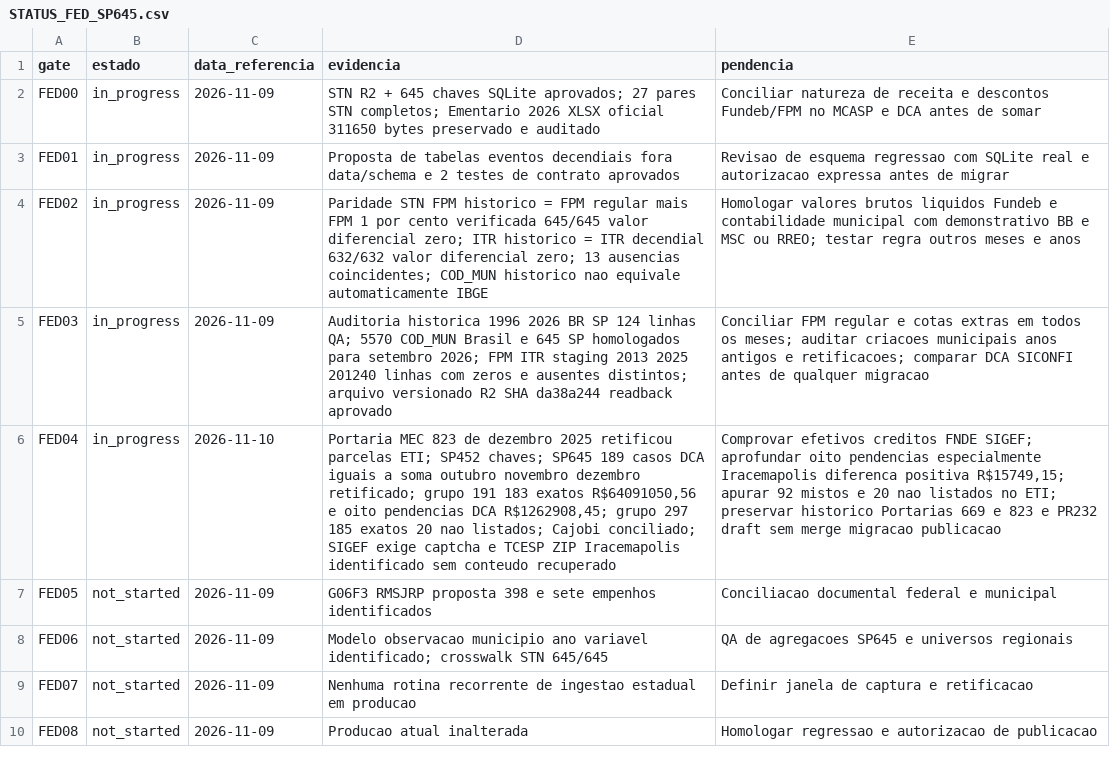
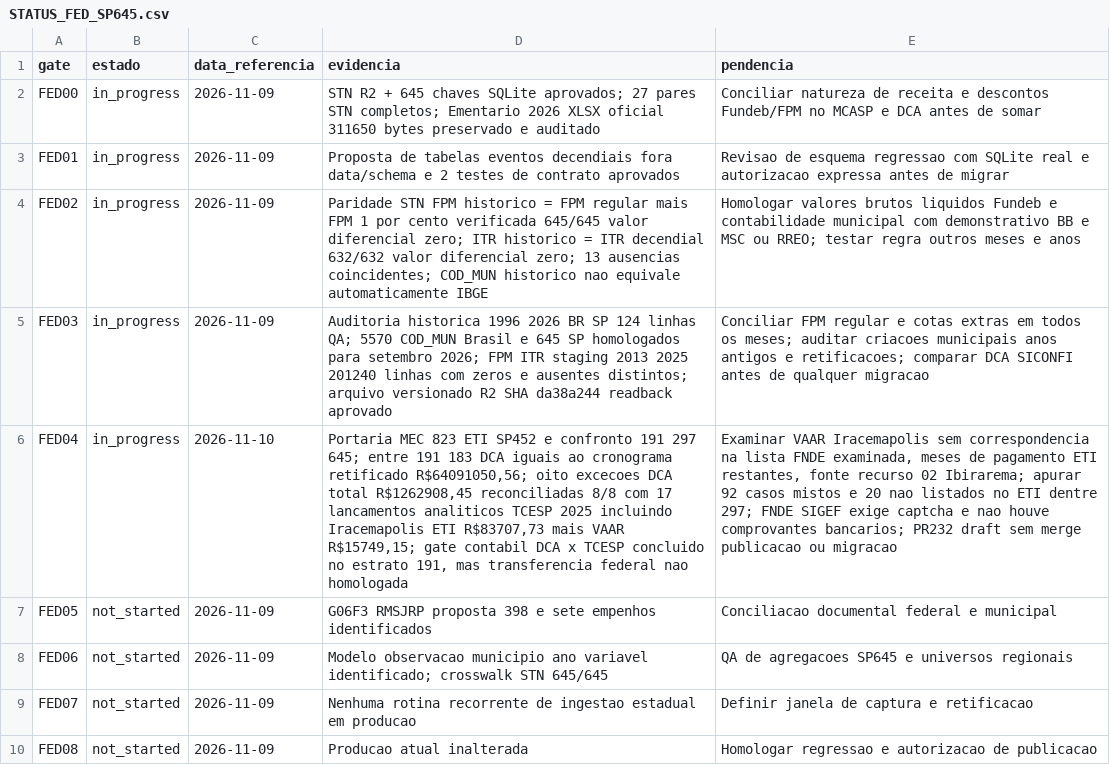
Before and after one commit to hilaliskandar/mapa_do_tesouro, a CSV file: governance/STATUS_FED_SP645.csv, drawn as a sheet; the diff names each change by its address in the sheet, - before the commit and + after, or states it on an @@ line.

Commit message:
governance FED04: atualizar gate contabil 191 com 8 excecoes TCESP

```diff
--- a/governance/STATUS_FED_SP645.csv
+++ b/governance/STATUS_FED_SP645.csv
-D6 (evidencia): …MEC 823 de dezembro 2025 retificou parcelas ETI; SP452 chaves; SP645 189 casos DCA iguais a soma outubro novembro dezembro retificado; grupo 191 183 exatos R$64091050,56 e oito pendencias DCA R$1262908,45; grupo 297 185 exatos 20 nao listados; Cajobi conciliado; SIGEF exige captcha e TCESP ZIP Iracemapolis identificado sem conteudo recuperado
+D6 (evidencia): …MEC 823 ETI SP452 e confronto 191 297 645; entre 191 183 DCA iguais ao cronograma retificado R$64091050,56; oito excecoes DCA total R$1262908,45 reconciliadas 8/8 com 17 lancamentos analiticos TCESP 2025 incluindo Iracemapolis ETI R$83707,73 mais VAAR R$15749,15; gate contabil DCA x TCESP concluido no estrato 191, mas transferencia federal nao homologada
-E6 (pendencia): Comprovar efetivos creditos FNDE SIGEF; aprofundar oito pendencias especialmente Iracemapolis diferenca positiva R$15749,15; apurar 92 mistos e 20 nao listados no ETI; preservar historico Portarias 669 e 823 e PR232 draft sem merge migracao publicacao
+E6 (pendencia): Examinar VAAR Iracemapolis sem correspondencia na lista FNDE examinada, meses de pagamento ETI restantes, fonte recurso 02 Ibirarema; apurar 92 casos mistos e 20 nao listados no ETI dentre 297; FNDE SIGEF exige captcha e nao houve comprovantes bancarios; PR232 draft sem merge publicacao ou migracao
```
